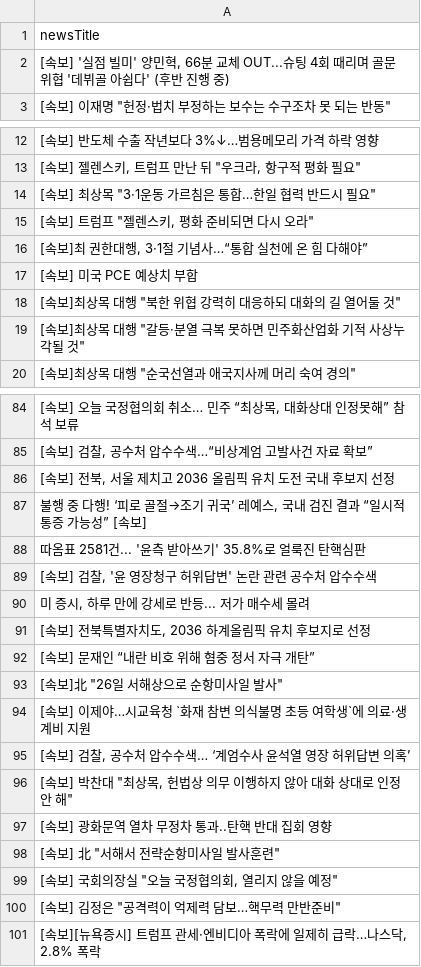
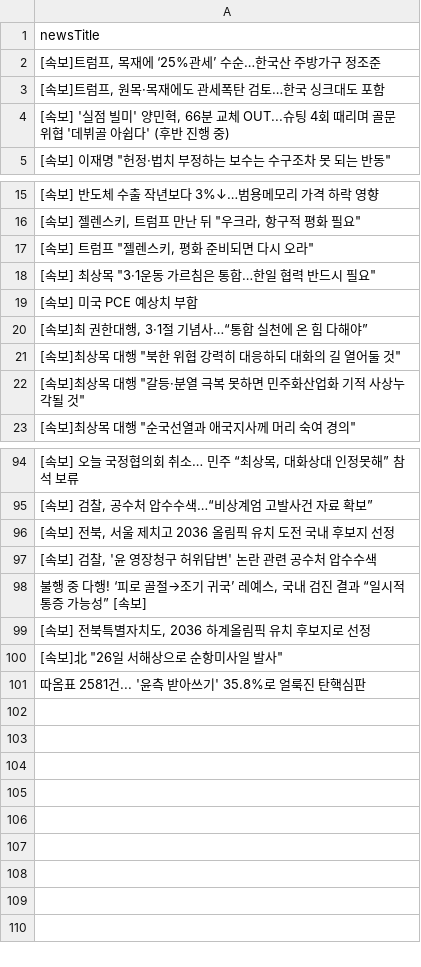
Before and after one commit to junhongkwon/News, a CSV file: newsTitle.csv, drawn as a sheet; only a part is shown, gaps mark what is left out; the diff covers the shown part only.

```diff
--- a/newsTitle.csv
+++ b/newsTitle.csv
@@ -1,2 +1,4 @@
 newsTitle
+" [속보]트럼프, 목재에 ‘25%관세’ 수순…한국산 주방가구 정조준 "
+" [속보]트럼프, 원목·목재에도 관세폭탄 검토…한국 싱크대도 포함 "
 " [속보] '실점 빌미' 양민혁, 66분 교체 OUT...슈팅 4회 때리며 골문 위협 '데뷔골 아쉽다' (후반 진행 중) "
@@ -13,6 +16,6 @@
 " [속보] 젤렌스키, 트럼프 만난 뒤 ""우크라, 항구적 평화 필요"" "
+" [속보] 트럼프 ""젤렌스키, 평화 준비되면 다시 오라"" "
 " [속보] 최상목 ""3·1운동 가르침은 통합…한일 협력 반드시 필요"" "
-" [속보] 트럼프 ""젤렌스키, 평화 준비되면 다시 오라"" "
+ [속보] 미국 PCE 예상치 부합
 " [속보]최 권한대행, 3·1절 기념사…“통합 실천에 온 힘 다해야” "
- [속보] 미국 PCE 예상치 부합
 " [속보]최상목 대행 ""북한 위협 강력히 대응하되 대화의 길 열어둘 것"" "
@@ -86,16 +96,6 @@
 " [속보] 전북, 서울 제치고 2036 올림픽 유치 도전 국내 후보지 선정 "
+" [속보] 검찰, '윤 영장청구 허위답변' 논란 관련 공수처 압수수색 "
 " 불행 중 다행! ‘피로 골절→조기 귀국’ 레예스, 국내 검진 결과 “일시적 통증 가능성” [속보] "
+" [속보] 전북특별자치도, 2036 하계올림픽 유치 후보지로 선정 "
+" [속보]北 ""26일 서해상으로 순항미사일 발사"" "
  따옴표 2581건... '윤측 받아쓰기' 35.8%로 얼룩진 탄핵심판
-" [속보] 검찰, '윤 영장청구 허위답변' 논란 관련 공수처 압수수색 "
-" 미 증시, 하루 만에 강세로 반등... 저가 매수세 몰려 "
-" [속보] 전북특별자치도, 2036 하계올림픽 유치 후보지로 선정 "
- [속보] 문재인 “내란 비호 위해 혐중 정서 자극 개탄”
-" [속보]北 ""26일 서해상으로 순항미사일 발사"" "
- [속보] 이제야…시교육청 `화재 참변 의식불명 초등 여학생`에 의료·생계비 지원
-" [속보] 검찰, 공수처 압수수색… ‘계엄수사 윤석열 영장 허위답변 의혹’ "
-" [속보] 박찬대 ""최상목, 헌법상 의무 이행하지 않아 대화 상대로 인정 안 해"" "
- [속보] 광화문역 열차 무정차 통과..탄핵 반대 집회 영향
-" [속보] 北 ""서해서 전략순항미사일 발사훈련"" "
-" [속보] 국회의장실 ""오늘 국정협의회, 열리지 않을 예정"" "
-" [속보] 김정은 ""공격력이 억제력 담보…핵무력 만반준비"" "
-" [속보][뉴욕증시] 트럼프 관세·엔비디아 폭락에 일제히 급락…나스닥, 2.8% 폭락 "
```
Also changed, not shown: 8 added rows, 11 moved rows and 4 edited cells elsewhere in this file.
